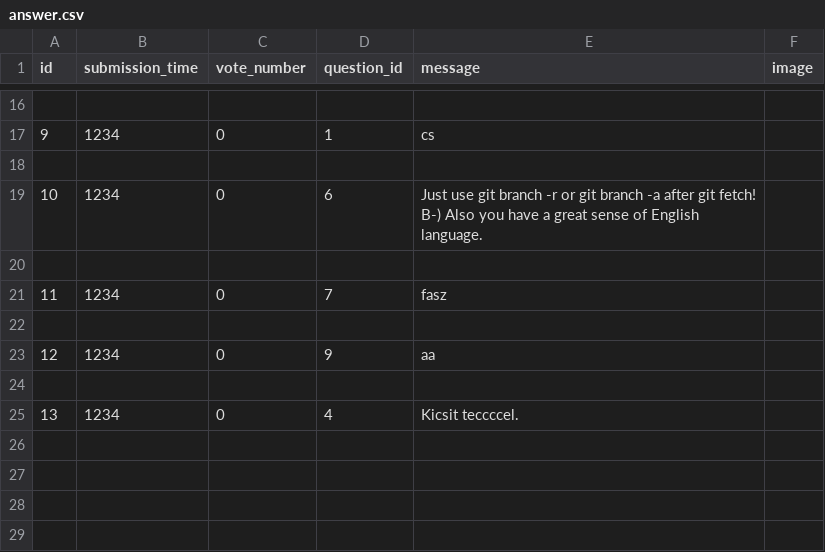
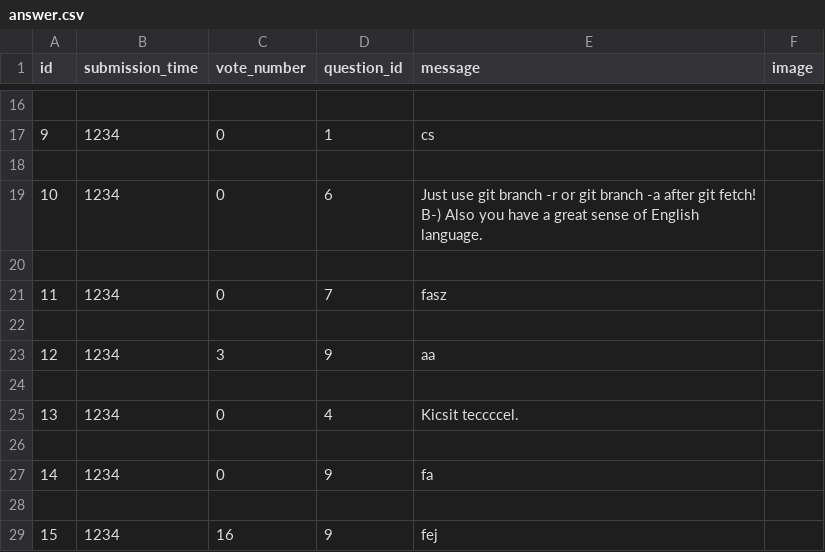
Before and after one commit to inf-vendel/ask-mate, a CSV file: sample_data/answer.csv, drawn as a sheet; only a part is shown, gaps mark what is left out.

```diff
--- a/sample_data/answer.csv
+++ b/sample_data/answer.csv
@@ -22,4 +22,8 @@ id,submission_time,vote_number,question_id,message,image
 
-12,1234,0,9,aa,
+12,1234,3,9,aa,
 
 13,1234,0,4,Kicsit teccccel.,
+
+14,1234,0,9,fa,
+
+15,1234,16,9,fej,
```
Also changed, not shown: sample_data/question.csv, 7 other files.
